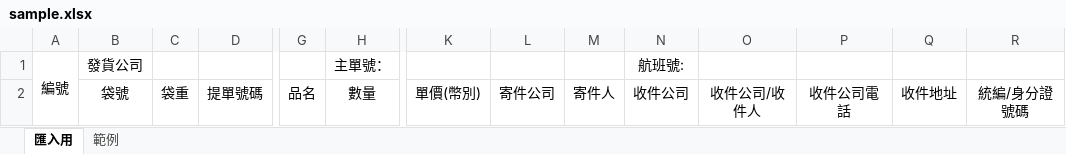
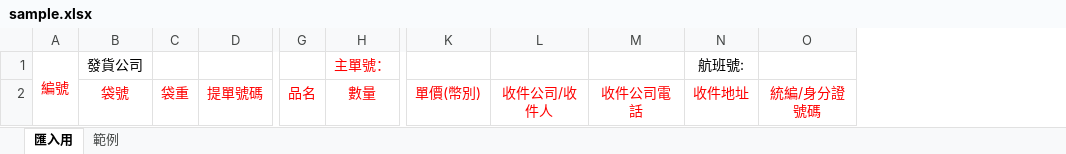
Before and after one commit to vul4cj3/tectransit, an Excel workbook: Tectransit/TecTransit/src/assets/doc/sample.xlsx, sheet 匯入用, drawn as a sheet; only a part is shown, gaps mark what is left out; values as stored, in another font and other column widths than the file's, no borders; removed rows and columns are numbered as before the commit, all else as after; the diff names each change by its address in the sheet, - before the commit and + after, or states it on an @@ line.

```diff
--- a/Tectransit/TecTransit/src/assets/doc/sample.xlsx (sheet 匯入用)
+++ b/Tectransit/TecTransit/src/assets/doc/sample.xlsx (sheet 匯入用)
-column L, row 2: 寄件公司
-column M, row 2: 寄件人
-column N, rows 1-2: 航班號: | 收件公司
-A1 text colour: black
+A1 text colour: #FF0000
-H1 text colour: black
+H1 text colour: #FF0000
-N1: (empty)
+N1: 航班號:
-B2:D2 text colour: black
+B2:D2 text colour: #FF0000
-G2:H2 text colour: black
+G2:H2 text colour: #FF0000
-K2 text colour: black
+K2 text colour: #FF0000
-L2:O2 text colour: black
+L2:O2 text colour: #FF0000
```
Also changed, not shown: sheet 範例, 8 other files.
